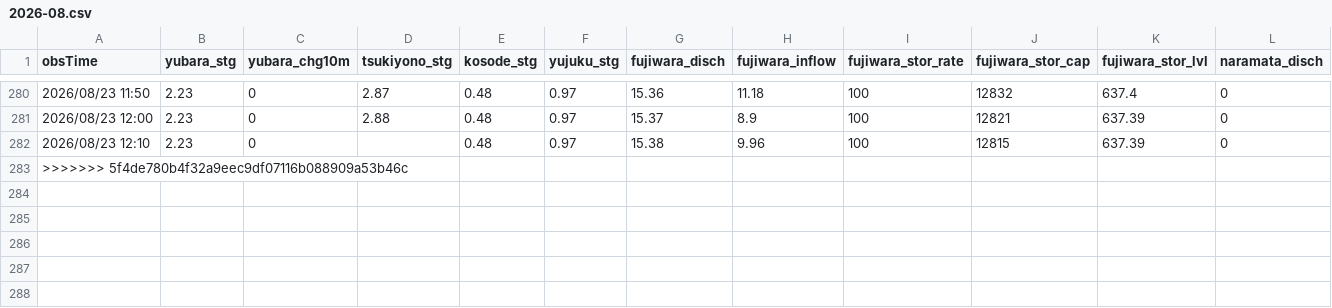
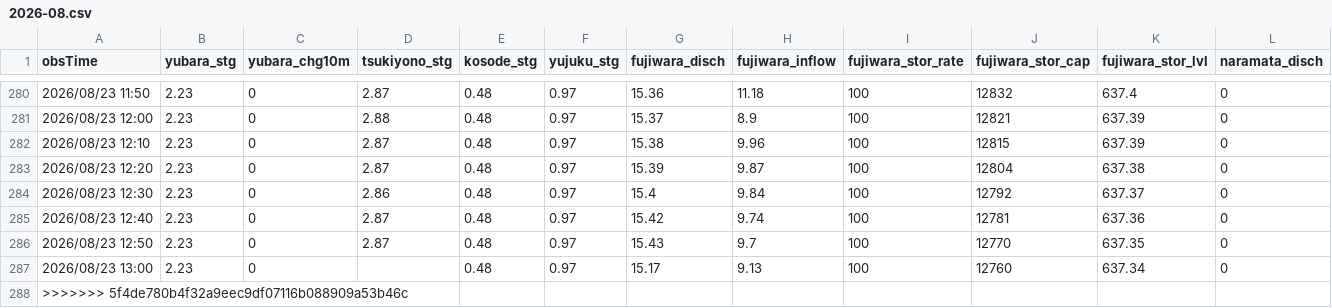
Before and after one commit to tetsucanyons-cell/tone-river-water, a CSV file: data/history/2026-08.csv, drawn as a sheet; only a part is shown, gaps mark what is left out; rows hold the shown columns only; the diff names each change by its address in the sheet, - before the commit and + after, or states it on an @@ line.

```diff
--- a/data/history/2026-08.csv
+++ b/data/history/2026-08.csv
-D282 (tsukiyono_stg): (empty)
+D282 (tsukiyono_stg): 2.87
+row 283: 2026/08/23 12:20 | 2.23 | 0 | 2.87 | 0.48 | 0.97 | 15.39 | 9.87 | 100 | 12804 | 637.38 | 0
+row 284: 2026/08/23 12:30 | 2.23 | 0 | 2.86 | 0.48 | 0.97 | 15.4 | 9.84 | 100 | 12792 | 637.37 | 0
+row 285: 2026/08/23 12:40 | 2.23 | 0 | 2.87 | 0.48 | 0.97 | 15.42 | 9.74 | 100 | 12781 | 637.36 | 0
+row 286: 2026/08/23 12:50 | 2.23 | 0 | 2.87 | 0.48 | 0.97 | 15.43 | 9.7 | 100 | 12770 | 637.35 | 0
+row 287: 2026/08/23 13:00 | 2.23 | 0 |  | 0.48 | 0.97 | 15.17 | 9.13 | 100 | 12760 | 637.34 | 0
```
Also changed, not shown: data/history/daily_2026.csv, public/data/history/2026-08.csv, 5 other files.
